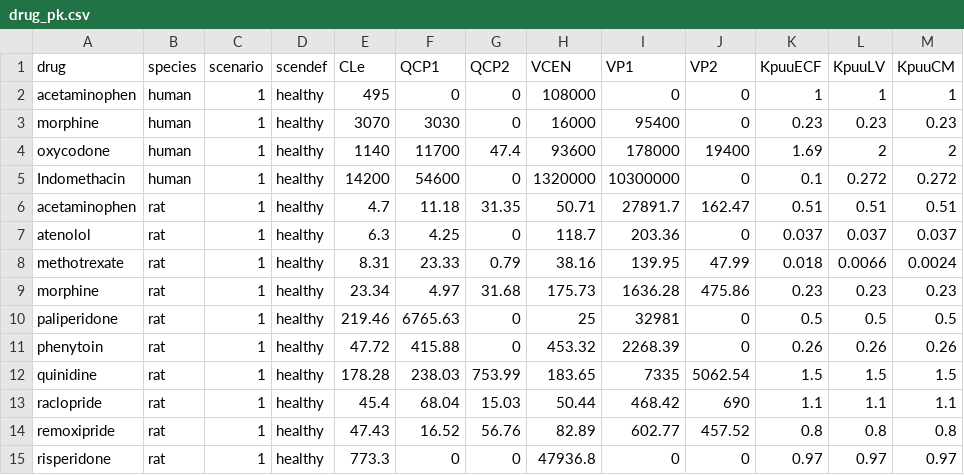
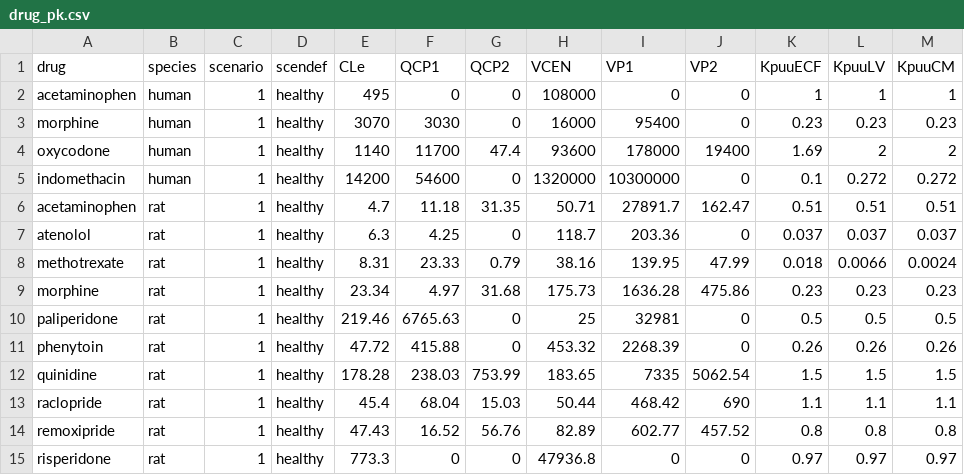
Before and after one commit to TingjieGuo/LeiCNS-Source, a CSV file: data/drug_pk.csv, drawn as a sheet.

Commit message:
Update drug_pk.csv

```diff
--- a/data/drug_pk.csv
+++ b/data/drug_pk.csv
@@ -4,3 +4,3 @@ morphine,human,1,healthy,3070,3030,0,16000,95400,0,0.23,0.23,0.23
 oxycodone,human,1,healthy,1140,11700,47.4,93600,178000,19400,1.69,2,2
-Indomethacin,human,1,healthy,14200,54600,0,1320000,10300000,0,0.1,0.272,0.272
+indomethacin,human,1,healthy,14200,54600,0,1320000,10300000,0,0.1,0.272,0.272
 acetaminophen,rat,1,healthy,4.7,11.18,31.35,50.71,27891.7,162.47,0.51,0.51,0.51
```
